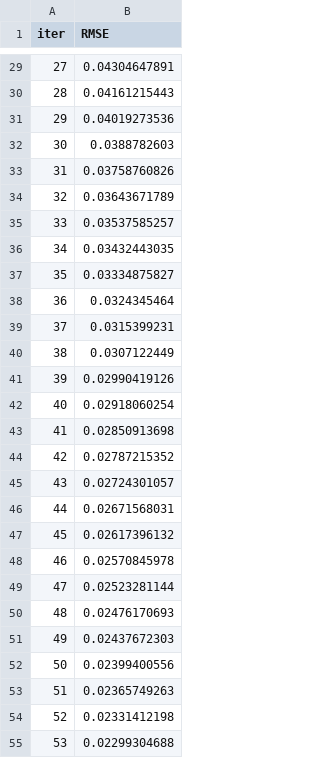
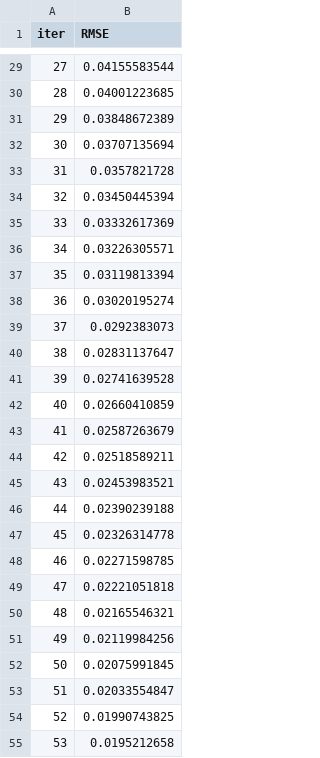
Before and after one commit to di35117/gridlock, a TSV file: notebook/catboost_info/learn_error.tsv, drawn as a sheet; only a part is shown, gaps mark what is left out; the diff covers the shown part only.

```diff
--- a/notebook/catboost_info/learn_error.tsv
+++ b/notebook/catboost_info/learn_error.tsv
@@ -29,27 +29,27 @@ iter	RMSE
-27	0.04304647891
-28	0.04161215443
-29	0.04019273536
-30	0.0388782603
-31	0.03758760826
-32	0.03643671789
-33	0.03537585257
-34	0.03432443035
-35	0.03334875827
-36	0.0324345464
-37	0.0315399231
-38	0.0307122449
-39	0.02990419126
-40	0.02918060254
-41	0.02850913698
-42	0.02787215352
-43	0.02724301057
-44	0.02671568031
-45	0.02617396132
-46	0.02570845978
-47	0.02523281144
-48	0.02476170693
-49	0.02437672303
-50	0.02399400556
-51	0.02365749263
-52	0.02331412198
-53	0.02299304688
+27	0.04155583544
+28	0.04001223685
+29	0.03848672389
+30	0.03707135694
+31	0.0357821728
+32	0.03450445394
+33	0.03332617369
+34	0.03226305571
+35	0.03119813394
+36	0.03020195274
+37	0.0292383073
+38	0.02831137647
+39	0.02741639528
+40	0.02660410859
+41	0.02587263679
+42	0.02518589211
+43	0.02453983521
+44	0.02390239188
+45	0.02326314778
+46	0.02271598785
+47	0.02221051818
+48	0.02165546321
+49	0.02119984256
+50	0.02075991845
+51	0.02033554847
+52	0.01990743825
+53	0.0195212658
```
Also changed, not shown: 18 removed rows and 32 edited cells elsewhere in this file, notebook/catboost_info/test_error.tsv, notebook/catboost_info/time_left.tsv, 4 other files.
